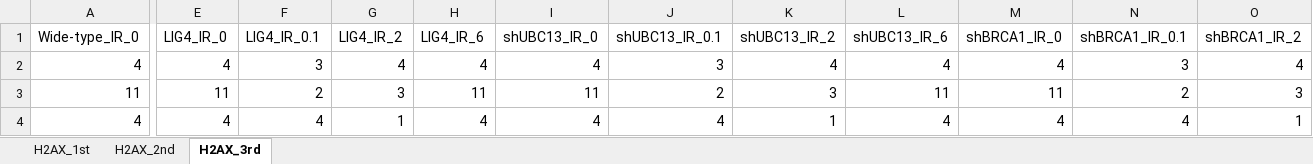
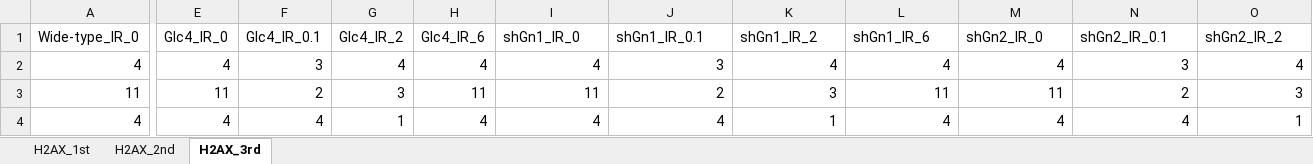
Before and after one commit to paulahsan/boxplotteR, an Excel workbook: mockData/Mock_Figure5C.xlsx, sheet H2AX_3rd, drawn as a sheet; only a part is shown, gaps mark what is left out; values as stored, in another font and other column widths than the file's, no borders; the diff covers the shown part only; the diff names each change by its address in the sheet, - before the commit and + after, or states it on an @@ line.

```diff
--- a/mockData/Mock_Figure5C.xlsx (sheet H2AX_3rd)
+++ b/mockData/Mock_Figure5C.xlsx (sheet H2AX_3rd)
-E1: LIG4_IR_0
+E1: Glc4_IR_0
-F1: LIG4_IR_0.1
+F1: Glc4_IR_0.1
-G1: LIG4_IR_2
+G1: Glc4_IR_2
-H1: LIG4_IR_6
+H1: Glc4_IR_6
-I1: shUBC13_IR_0
+I1: shGn1_IR_0
-J1: shUBC13_IR_0.1
+J1: shGn1_IR_0.1
-K1: shUBC13_IR_2
+K1: shGn1_IR_2
-L1: shUBC13_IR_6
+L1: shGn1_IR_6
-M1: shBRCA1_IR_0
+M1: shGn2_IR_0
-N1: shBRCA1_IR_0.1
+N1: shGn2_IR_0.1
-O1: shBRCA1_IR_2
+O1: shGn2_IR_2
```
Also changed, not shown: 17 edited cells elsewhere in this sheet, sheet H2AX_2nd, sheet H2AX_1st, 1 other file.
